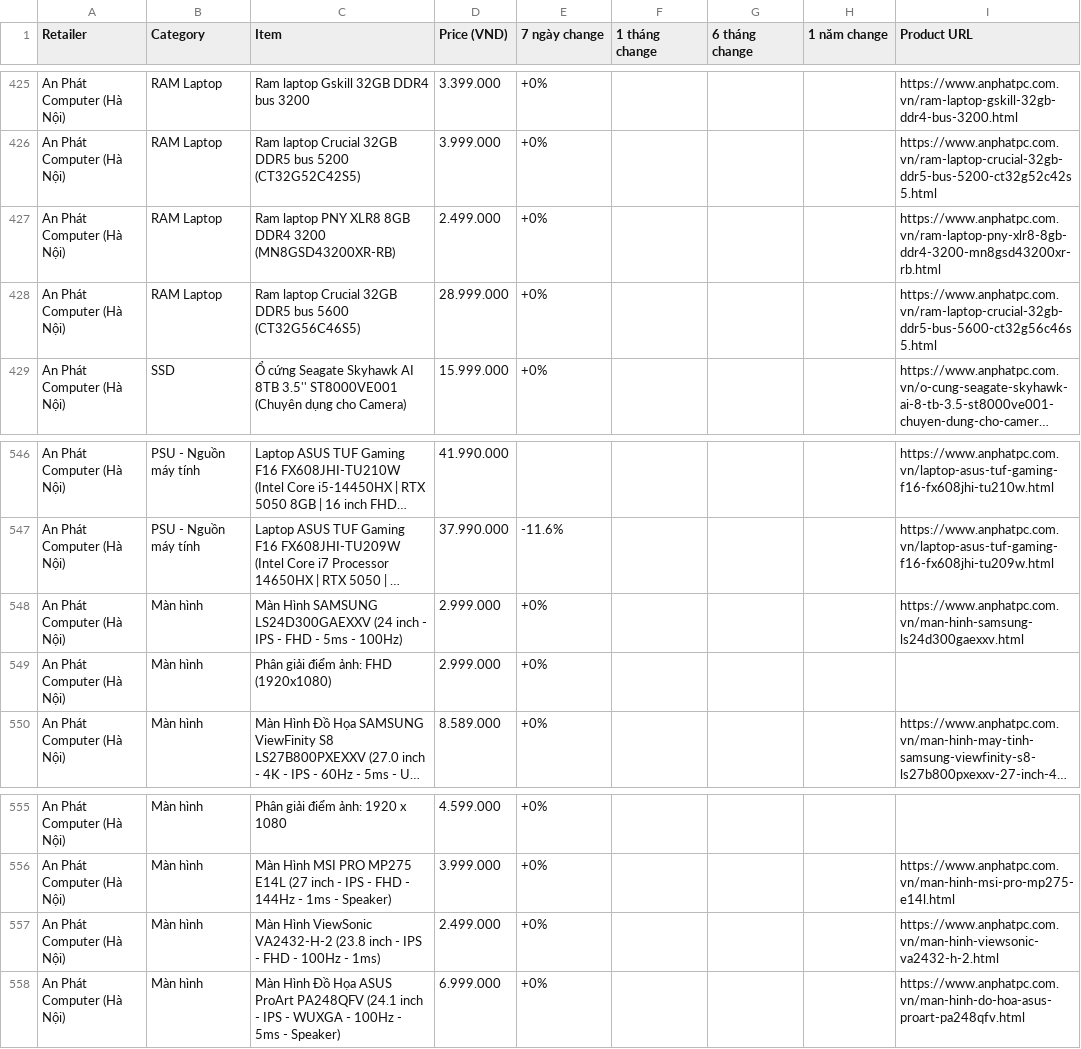
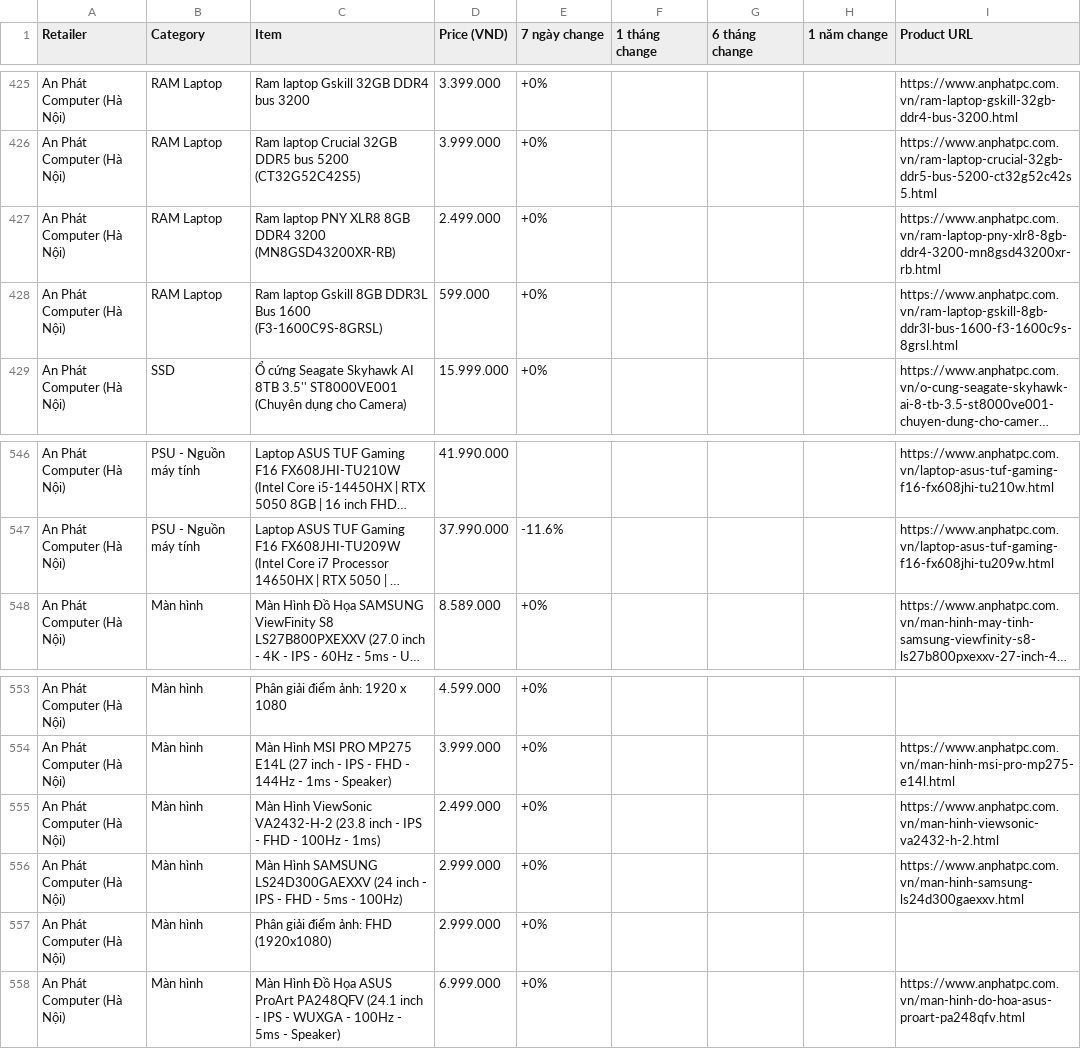
Before and after one commit to tuongphantrue/tech-price-mailer, a CSV file: docs/price_history_latest.csv, drawn as a sheet; only a part is shown, gaps mark what is left out; long unchanged cells end in …; the diff names each change by its address in the sheet, - before the commit and + after, or states it on an @@ line.

```diff
--- a/docs/price_history_latest.csv
+++ b/docs/price_history_latest.csv
-C428 (Item): Ram laptop Crucial 32GB DDR5 bus 5600 (CT32G56C46S5)
+C428 (Item): Ram laptop Gskill 8GB DDR3L Bus 1600 (F3-1600C9S-8GRSL)
-D428 (Price (VND)): 28.999.000
+D428 (Price (VND)): 599.000
-I428 (Product URL): https://www.anphatpc.com.vn/ram-laptop-crucial-32gb-ddr5-bus-5600-ct32g56c46s5.html
+I428 (Product URL): https://www.anphatpc.com.vn/ram-laptop-gskill-8gb-ddr3l-bus-1600-f3-1600c9s-8grsl.html
@@ row 548 moved to row 556: An Phát Computer (Hà Nội) @@
@@ row 549 moved to row 557: An Phát Computer (Hà Nội) @@
```
